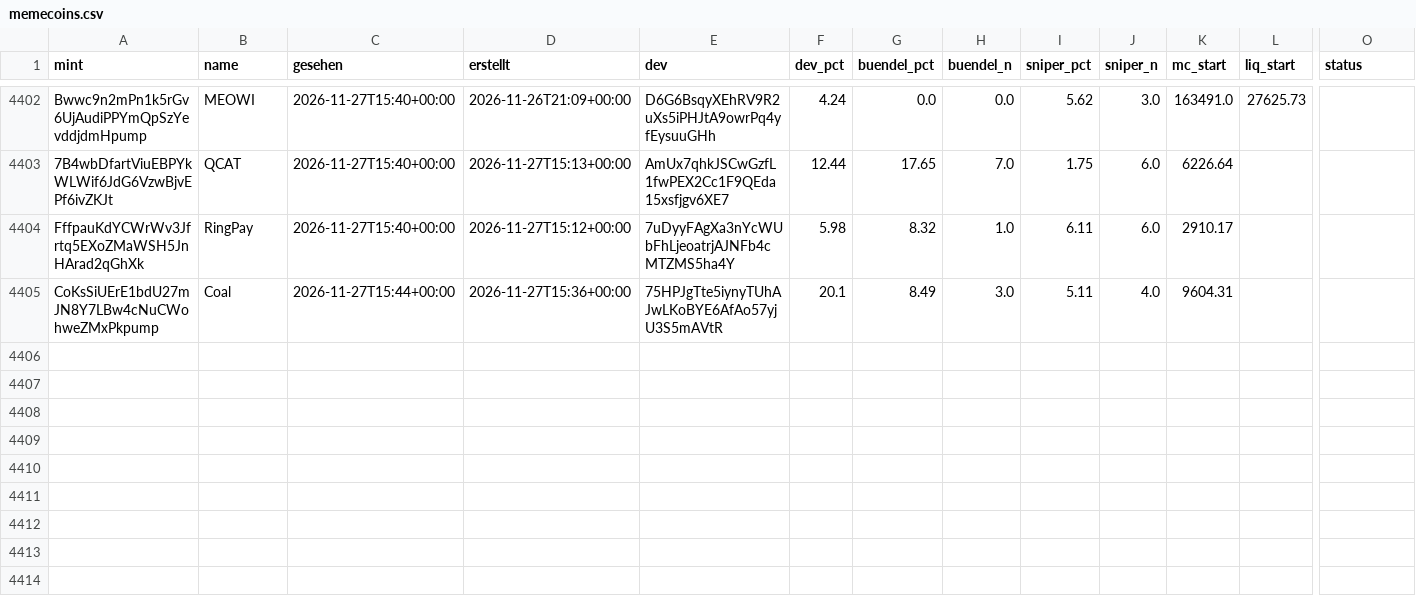
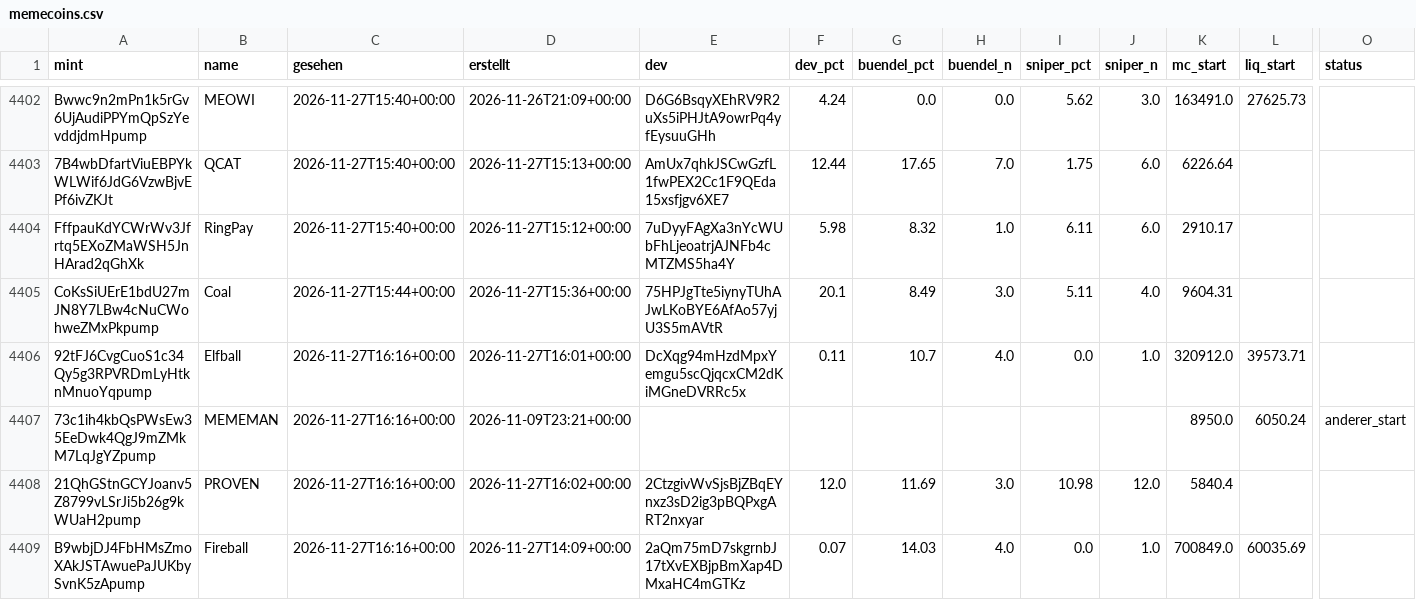
Before and after one commit to tobzwil89/insider, a CSV file: daten/wale/memecoins.csv, drawn as a sheet; only a part is shown, gaps mark what is left out; rows hold the shown columns only; the diff covers the shown part only; the diff names each change by its address in the sheet, - before the commit and + after, or states it on an @@ line.

```diff
--- a/daten/wale/memecoins.csv
+++ b/daten/wale/memecoins.csv
+row 4406: 92tFJ6CvgCuoS1c34Qy5g3RPVRDmLyHtknMnuoYqpump | Elfball | 2026-11-27T16:16+00:00 | 2026-11-27T16:01+00:00 | DcXqg94mHzdMpxYemgu5scQjqcxCM2dKiMGneDVRRc5x | 0.11 | 10.7 | 4.0 | 0.0 | 1.0 | 320912.0 | 39573.71
+row 4407: 73c1ih4kbQsPWsEw35EeDwk4QgJ9mZMkM7LqJgYZpump | MEMEMAN | 2026-11-27T16:16+00:00 | 2026-11-09T23:21+00:00 |  |  |  |  |  |  | 8950.0 | 6050.24 | anderer_start
+row 4408: 21QhGStnGCYJoanv5Z8799vLSrJi5b26g9kWUaH2pump | PROVEN | 2026-11-27T16:16+00:00 | 2026-11-27T16:02+00:00 | 2CtzgivWvSjsBjZBqEYnxz3sD2ig3pBQPxgART2nxyar | 12.0 | 11.69 | 3.0 | 10.98 | 12.0 | 5840.4
+row 4409: B9wbjDJ4FbHMsZmoXAkJSTAwuePaJUKbySvnK5zApump | Fireball | 2026-11-27T16:16+00:00 | 2026-11-27T14:09+00:00 | 2aQm75mD7skgrnbJ17tXvEXBjpBmXap4DMxaHC4mGTKz | 0.07 | 14.03 | 4.0 | 0.0 | 1.0 | 700849.0 | 60035.69
```
Also changed, not shown: 4 added rows and 10 edited cells elsewhere in this file, daten/wale/tagesfluss.csv, 2 other files.
